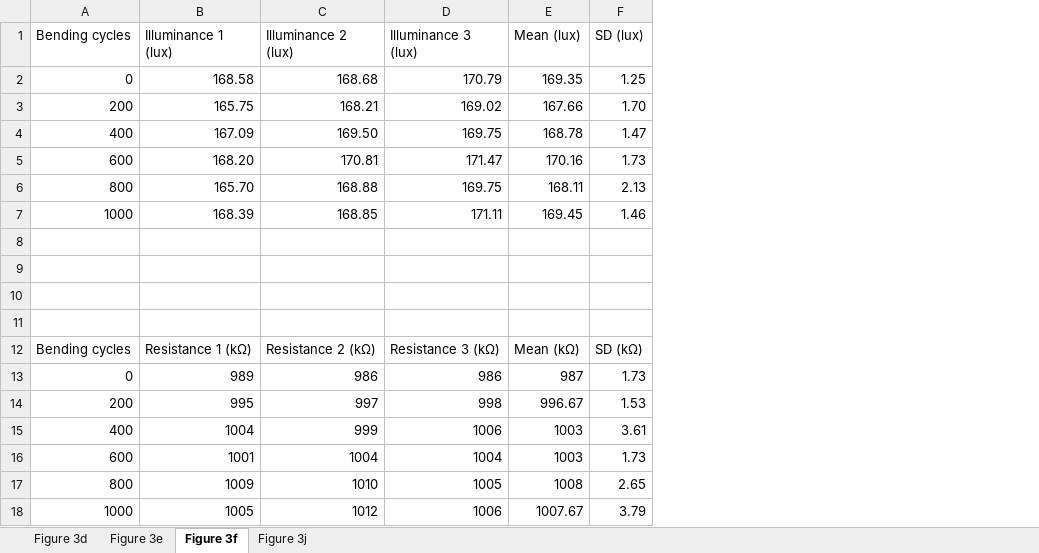
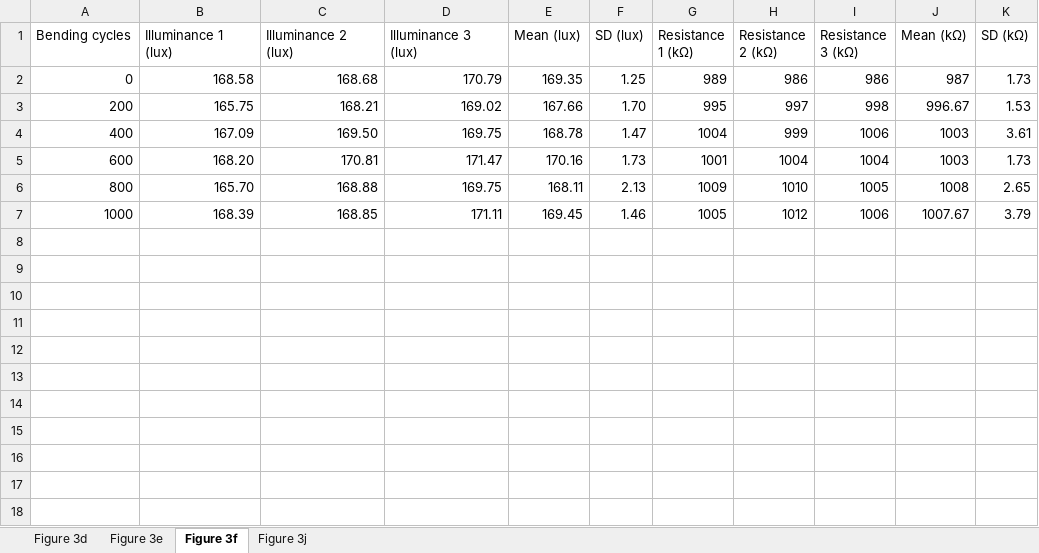
Before and after one commit to ZiangLi-NUS/GarmentGUI, an Excel workbook: Source Data/Source Data Fig. 3.xlsx, sheet Figure 3f, drawn as a sheet; values as stored, in another font and other column widths than the file's, no borders; removed rows and columns are numbered as before the commit, all else as after; the diff names each change by its address in the sheet, - before the commit and + after, or states it on an @@ line.

```diff
--- a/Source Data/Source Data Fig. 3.xlsx (sheet Figure 3f)
+++ b/Source Data/Source Data Fig. 3.xlsx (sheet Figure 3f)
+column G (Resistance 1 (kΩ)), rows 2-7: 989 | 995 | 1004 | 1001 | 1009 | 1005
+column H (Resistance 2 (kΩ)), rows 2-7: 986 | 997 | 999 | 1004 | 1010 | 1012
+column I (Resistance 3 (kΩ)), rows 2-7: 986 | 998 | 1006 | 1004 | 1005 | 1006
+column J (Mean (kΩ)), rows 2-7: 987 | 996.67 | 1003 | 1003 | 1008 | 1007.67
+column K (SD (kΩ)), rows 2-7: 1.73 | 1.53 | 3.61 | 1.73 | 2.65 | 3.79
-row 8: (empty)
-row 9: (empty)
-row 10: (empty)
-row 11: (empty)
-row 12: Bending cycles | Resistance 1 (kΩ) | Resistance 2 (kΩ) | Resistance 3 (kΩ) | Mean (kΩ) | SD (kΩ)
-row 13: 0 | 989 | 986 | 986 | 987 | 1.73
-row 14: 200 | 995 | 997 | 998 | 996.67 | 1.53
-row 15: 400 | 1004 | 999 | 1006 | 1003 | 3.61
-row 16: 600 | 1001 | 1004 | 1004 | 1003 | 1.73
-row 17: 800 | 1009 | 1010 | 1005 | 1008 | 2.65
-row 18: 1000 | 1005 | 1012 | 1006 | 1007.67 | 3.79
```
Also changed, not shown: sheet Figure 3j, sheet Figure 3e, Source Data/Source Data Fig. 2.xlsx.
